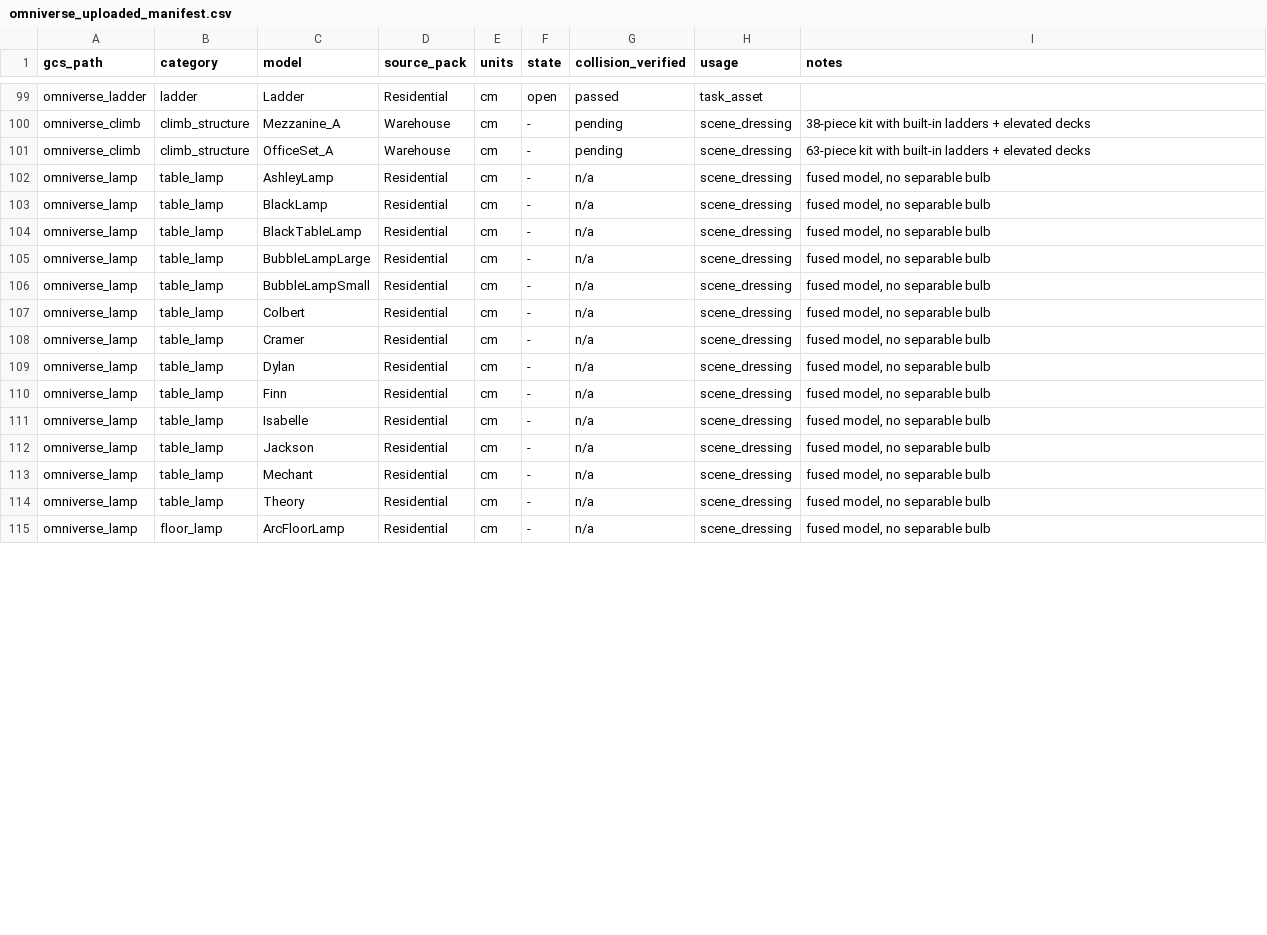
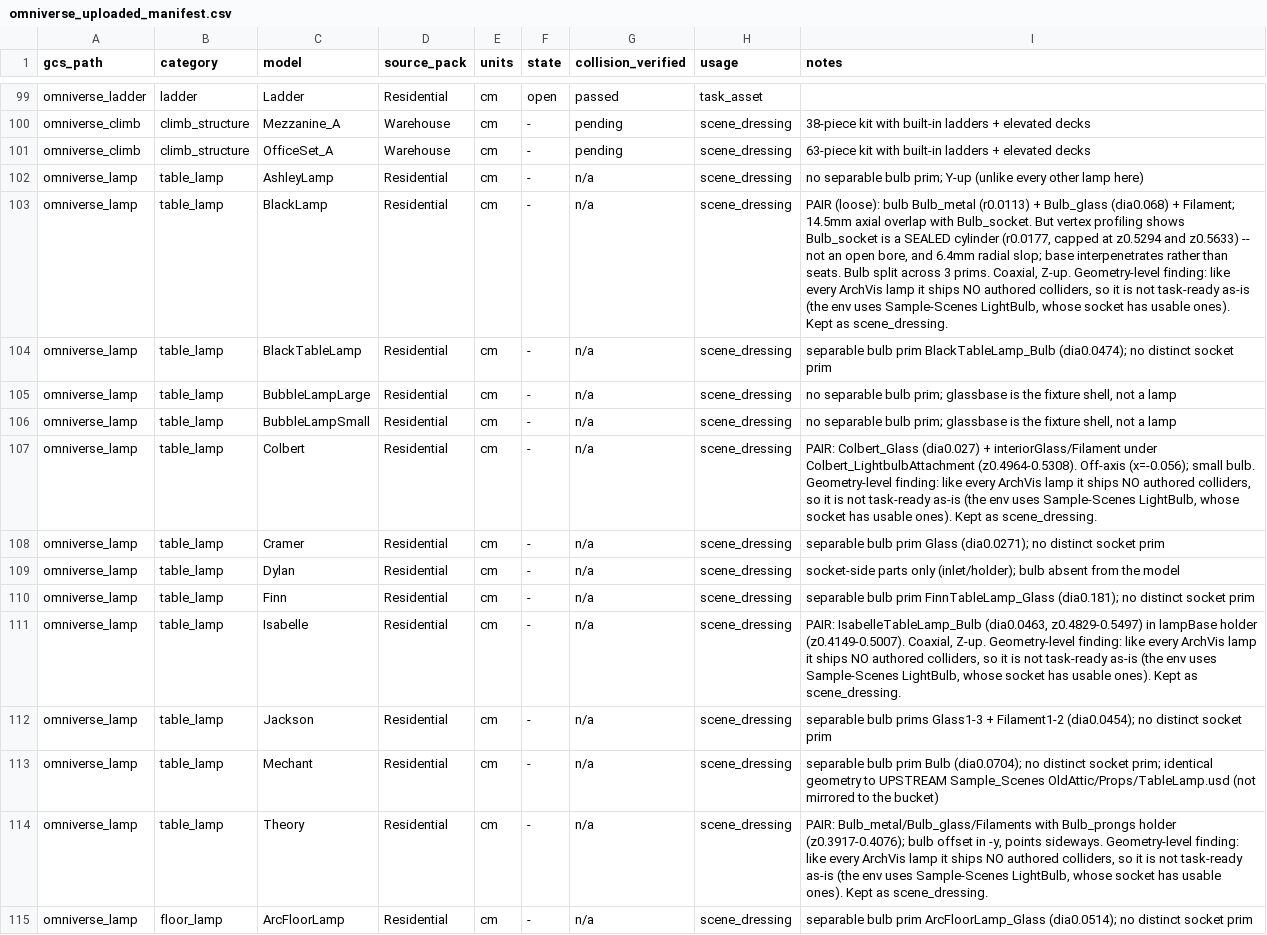
Before and after one commit to haw-ai-i/fiatlux, a CSV file: assets/omniverse_uploaded_manifest.csv, drawn as a sheet; only a part is shown, gaps mark what is left out; the diff covers the shown part only; the diff names each change by its address in the sheet, - before the commit and + after, or states it on an @@ line.

```diff
--- a/assets/omniverse_uploaded_manifest.csv
+++ b/assets/omniverse_uploaded_manifest.csv
-I102 (notes): fused model, no separable bulb
+I102 (notes): no separable bulb prim; Y-up (unlike every other lamp here)
-I103 (notes): fused model, no separable bulb
+I103 (notes): PAIR (loose): bulb Bulb_metal (r0.0113) + Bulb_glass (dia0.068) + Filament; 14.5mm axial overlap with Bulb_socket. But vertex profiling shows Bulb_socket is a SEALED cylinder (r0.0177, capped at z0.5294 and z0.5633) -- not an open bore, and 6.4mm radial slop; base interpenetrates rather than seats. Bulb split across 3 prims. Coaxial, Z-up. Geometry-level finding: like every ArchVis lamp it ships NO authored colliders, so it is not task-ready as-is (the env uses Sample-Scenes LightBulb, whose socket has usable ones). Kept as scene_dressing.
-I104 (notes): fused model, no separable bulb
+I104 (notes): separable bulb prim BlackTableLamp_Bulb (dia0.0474); no distinct socket prim
-I105:I106 (notes): fused model, no separable bulb
+I105:I106 (notes): no separable bulb prim; glassbase is the fixture shell, not a lamp
-I107 (notes): fused model, no separable bulb
+I107 (notes): PAIR: Colbert_Glass (dia0.027) + interiorGlass/Filament under Colbert_LightbulbAttachment (z0.4964-0.5308). Off-axis (x=-0.056); small bulb. Geometry-level finding: like every ArchVis lamp it ships NO authored colliders, so it is not task-ready as-is (the env uses Sample-Scenes LightBulb, whose socket has usable ones). Kept as scene_dressing.
-I108 (notes): fused model, no separable bulb
+I108 (notes): separable bulb prim Glass (dia0.0271); no distinct socket prim
-I109 (notes): fused model, no separable bulb
+I109 (notes): socket-side parts only (inlet/holder); bulb absent from the model
-I110 (notes): fused model, no separable bulb
+I110 (notes): separable bulb prim FinnTableLamp_Glass (dia0.181); no distinct socket prim
-I111 (notes): fused model, no separable bulb
+I111 (notes): PAIR: IsabelleTableLamp_Bulb (dia0.0463, z0.4829-0.5497) in lampBase holder (z0.4149-0.5007). Coaxial, Z-up. Geometry-level finding: like every ArchVis lamp it ships NO authored colliders, so it is not task-ready as-is (the env uses Sample-Scenes LightBulb, whose socket has usable ones). Kept as scene_dressing.
-I112 (notes): fused model, no separable bulb
+I112 (notes): separable bulb prims Glass1-3 + Filament1-2 (dia0.0454); no distinct socket prim
-I113 (notes): fused model, no separable bulb
+I113 (notes): separable bulb prim Bulb (dia0.0704); no distinct socket prim; identical geometry to UPSTREAM Sample_Scenes OldAttic/Props/TableLamp.usd (not mirrored to the bucket)
-I114 (notes): fused model, no separable bulb
+I114 (notes): PAIR: Bulb_metal/Bulb_glass/Filaments with Bulb_prongs holder (z0.3917-0.4076); bulb offset in -y, points sideways. Geometry-level finding: like every ArchVis lamp it ships NO authored colliders, so it is not task-ready as-is (the env uses Sample-Scenes LightBulb, whose socket has usable ones). Kept as scene_dressing.
-I115 (notes): fused model, no separable bulb
+I115 (notes): separable bulb prim ArcFloorLamp_Glass (dia0.0514); no distinct socket prim
```
Also changed, not shown: 13 edited cells elsewhere in this file, 2 other files.
